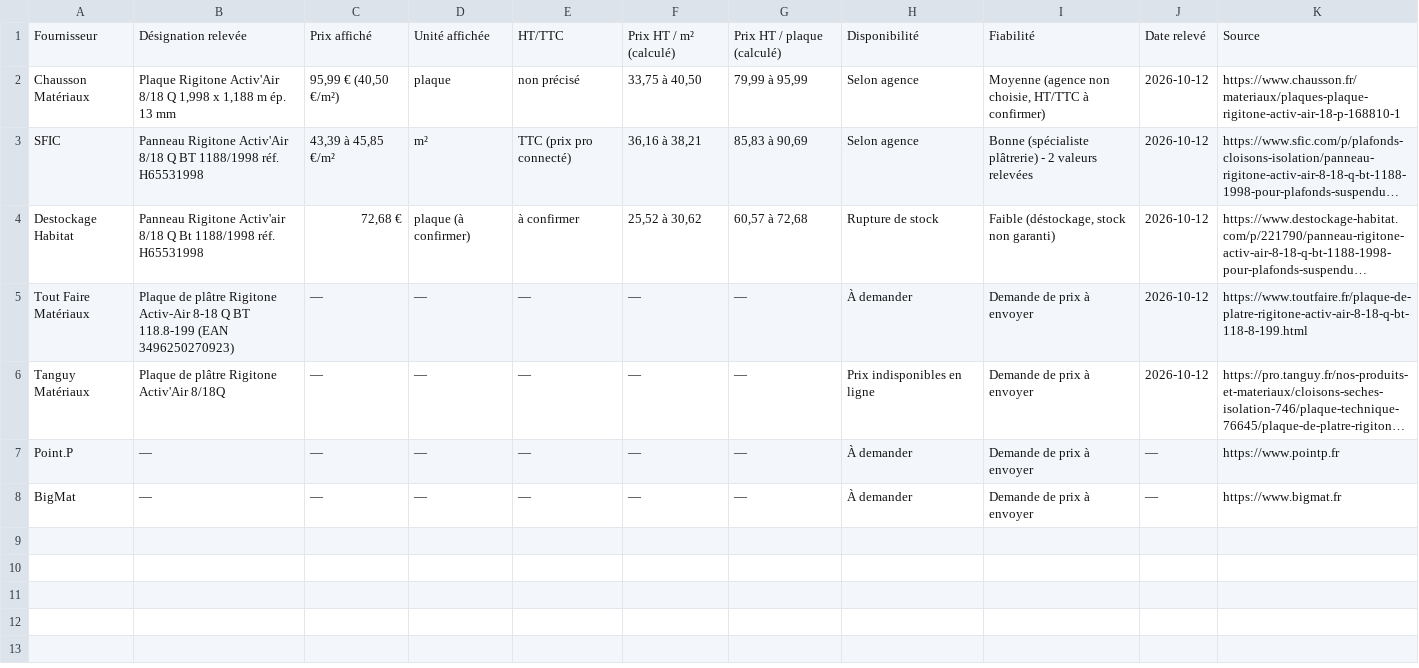
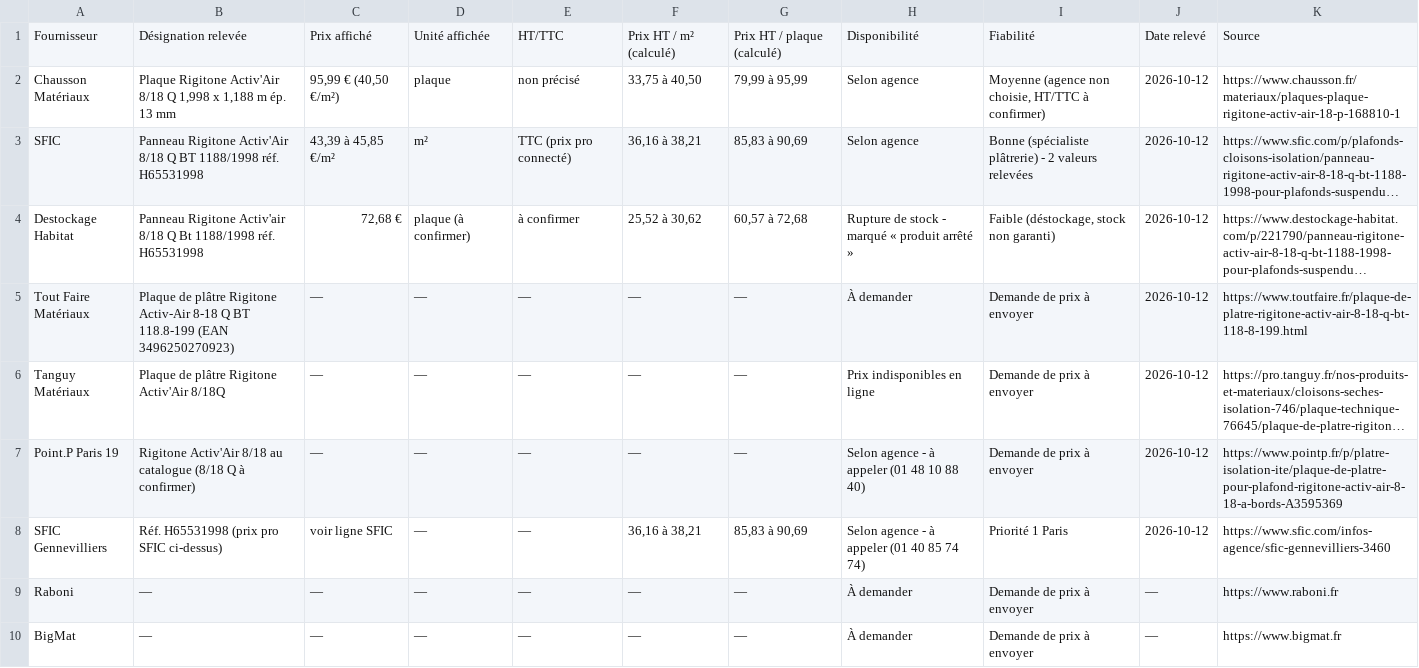
Before and after one commit to theodo92/Brtc, a CSV file: recherche-fournisseurs-prix/consultations/2026-10_rigitone-8-18-q/comparatif.csv, drawn as a sheet; long unchanged cells end in …; addresses are those after the commit; the diff names each change by its address in the sheet, - before the commit and + after, or states it on an @@ line.

```diff
--- a/recherche-fournisseurs-prix/consultations/2026-10_rigitone-8-18-q/comparatif.csv
+++ b/recherche-fournisseurs-prix/consultations/2026-10_rigitone-8-18-q/comparatif.csv
-H4: Rupture de stock
+H4: Rupture de stock - marqué « produit arrêté »
+row 7: Point.P Paris 19 | Rigitone Activ'Air 8/18 au catalogue (8/18 Q à confirmer) | — | — | — | — | — | Selon agence - à appeler (01 48 10 88 40) | Demande de prix à envoyer | 2026-10-12 | https://www.pointp.fr/p/platre-isolation-ite/plaque-de-platre-pour-plafond-rigitone-activ-air-8-18-a-bords-A3595369
+row 8: SFIC Gennevilliers | Réf. H65531998 (prix pro SFIC ci-dessus) | voir ligne SFIC | — | — | 36,16 à 38,21 | 85,83 à 90,69 | Selon agence - à appeler (01 40 85 74 74) | Priorité 1 Paris | 2026-10-12 | https://www.sfic.com/infos-agence/sfic-gennevilliers-3460
-A9: Point.P
+A9: Raboni
-K9: https://www.pointp.fr
+K9: https://www.raboni.fr
```
Also changed, not shown: recherche-fournisseurs-prix/fournisseurs.csv, 3 other files.
